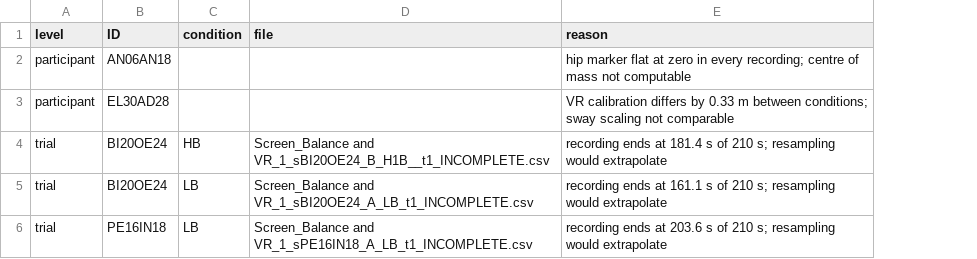
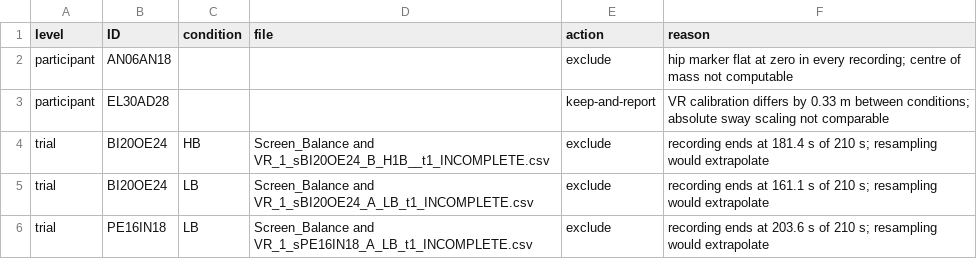
Before and after one commit to dafnlz/boredom, a CSV file: data/derived/qc_exclusions.csv, drawn as a sheet; addresses are those after the commit; the diff names each change by its address in the sheet, - before the commit and + after, or states it on an @@ line.

Commit message:
Flag calibration drift instead of excluding: EL30AD28 stays in the analysis set
qc_exclusions.csv gains an action column separating exclude from keep-and-report.
Analysis set is now 13 participants, 12 with data in both conditions.

```diff
--- a/data/derived/qc_exclusions.csv
+++ b/data/derived/qc_exclusions.csv
+column E (action), rows 2-6: exclude | keep-and-report | exclude | exclude | exclude
-F3 (reason): …between conditions; sway scaling…
+F3 (reason): …between conditions; absolute sway scaling…
```
Also changed, not shown: 2 other files.
